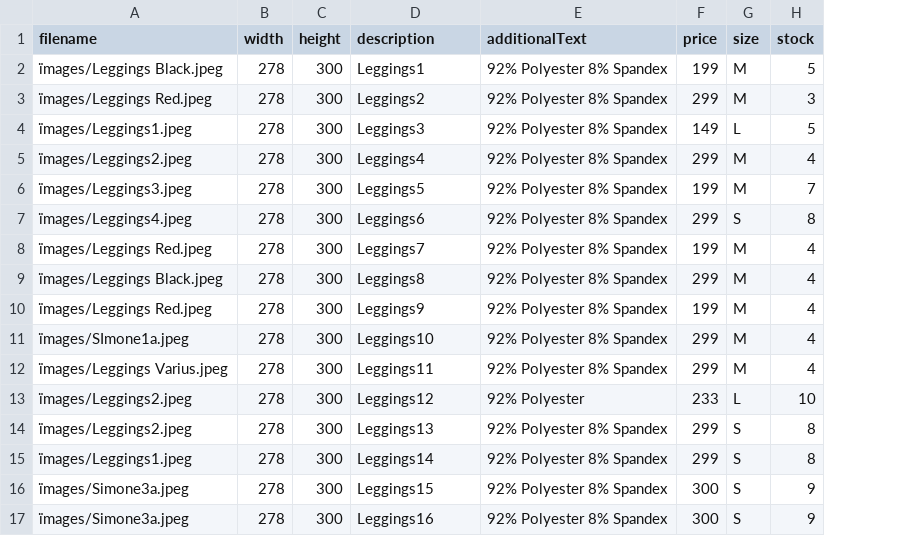
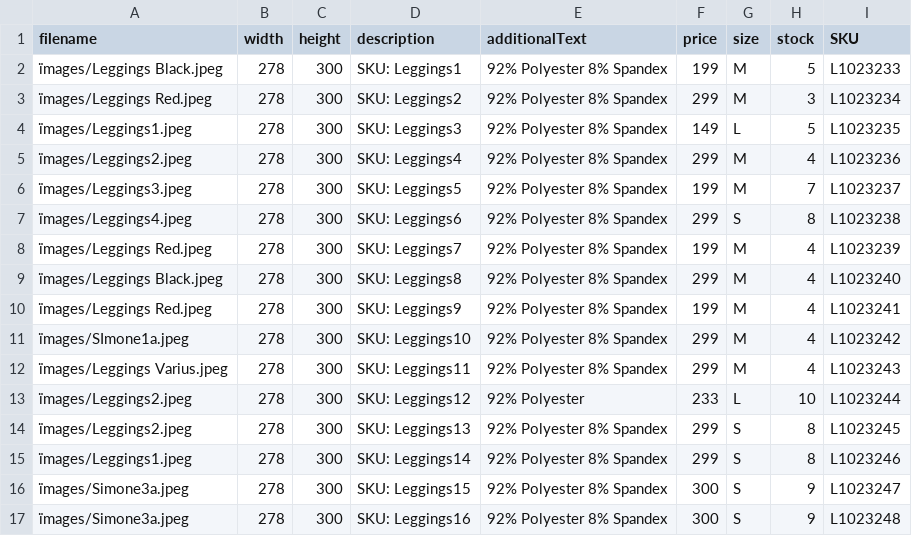
Before and after one commit to Schintilla/TrendyLeggings, a CSV file: data/leggings stock.csv, drawn as a sheet; the diff names each change by its address in the sheet, - before the commit and + after, or states it on an @@ line.

```diff
--- a/data/leggings stock.csv
+++ b/data/leggings stock.csv
+column I (SKU), rows 2-17: L1023233 | L1023234 | L1023235 | L1023236 | L1023237 | L1023238 | L1023239 | L1023240 | L1023241 | L1023242 | L1023243 | L1023244 | L1023245 | L1023246 | L1023247 | L1023248
-D2 (description): Leggings1
+D2 (description): SKU: Leggings1
-D3 (description): Leggings2
+D3 (description): SKU: Leggings2
-D4 (description): Leggings3
+D4 (description): SKU: Leggings3
-D5 (description): Leggings4
+D5 (description): SKU: Leggings4
-D6 (description): Leggings5
+D6 (description): SKU: Leggings5
-D7 (description): Leggings6
+D7 (description): SKU: Leggings6
-D8 (description): Leggings7
+D8 (description): SKU: Leggings7
-D9 (description): Leggings8
+D9 (description): SKU: Leggings8
-D10 (description): Leggings9
+D10 (description): SKU: Leggings9
-D11 (description): Leggings10
+D11 (description): SKU: Leggings10
-D12 (description): Leggings11
+D12 (description): SKU: Leggings11
-D13 (description): Leggings12
+D13 (description): SKU: Leggings12
-D14 (description): Leggings13
+D14 (description): SKU: Leggings13
-D15 (description): Leggings14
+D15 (description): SKU: Leggings14
-D16 (description): Leggings15
+D16 (description): SKU: Leggings15
-D17 (description): Leggings16
+D17 (description): SKU: Leggings16
```
Also changed, not shown: 14 other files.
